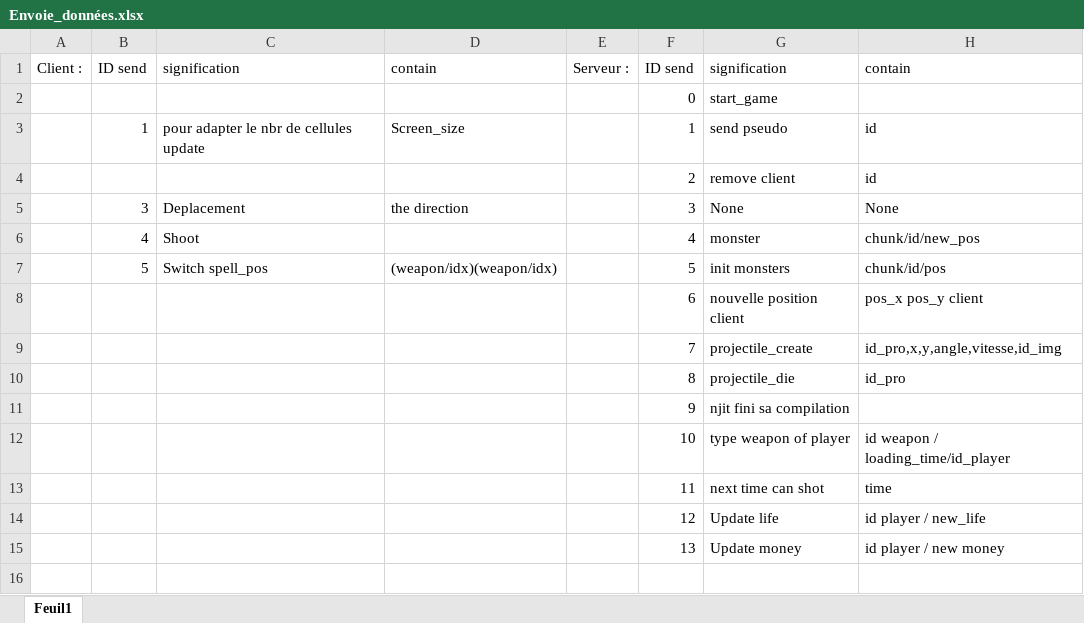
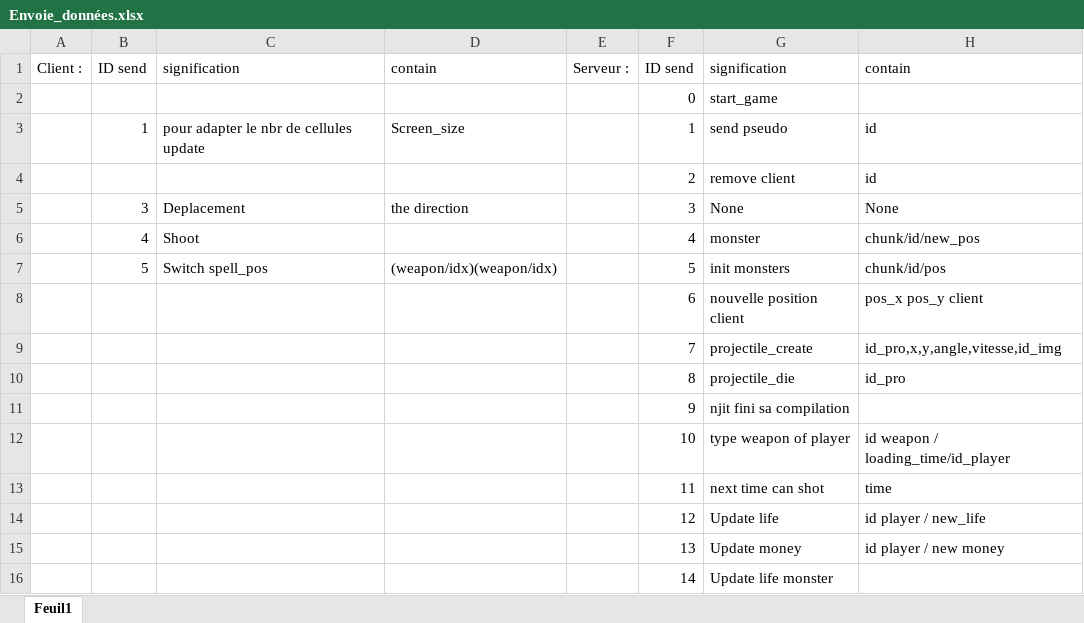
Before and after one commit to schaman1/Unknown, an Excel workbook: data/Envoie_données.xlsx, sheet Feuil1, drawn as a sheet; values as stored, in another font and other column widths than the file's, no borders; the diff names each change by its address in the sheet, - before the commit and + after, or states it on an @@ line.

```diff
--- a/data/Envoie_données.xlsx (sheet Feuil1)
+++ b/data/Envoie_données.xlsx (sheet Feuil1)
+row 16:  |  |  |  |  | 14 | Update life monster
```
Also changed, not shown: 7 other files.
